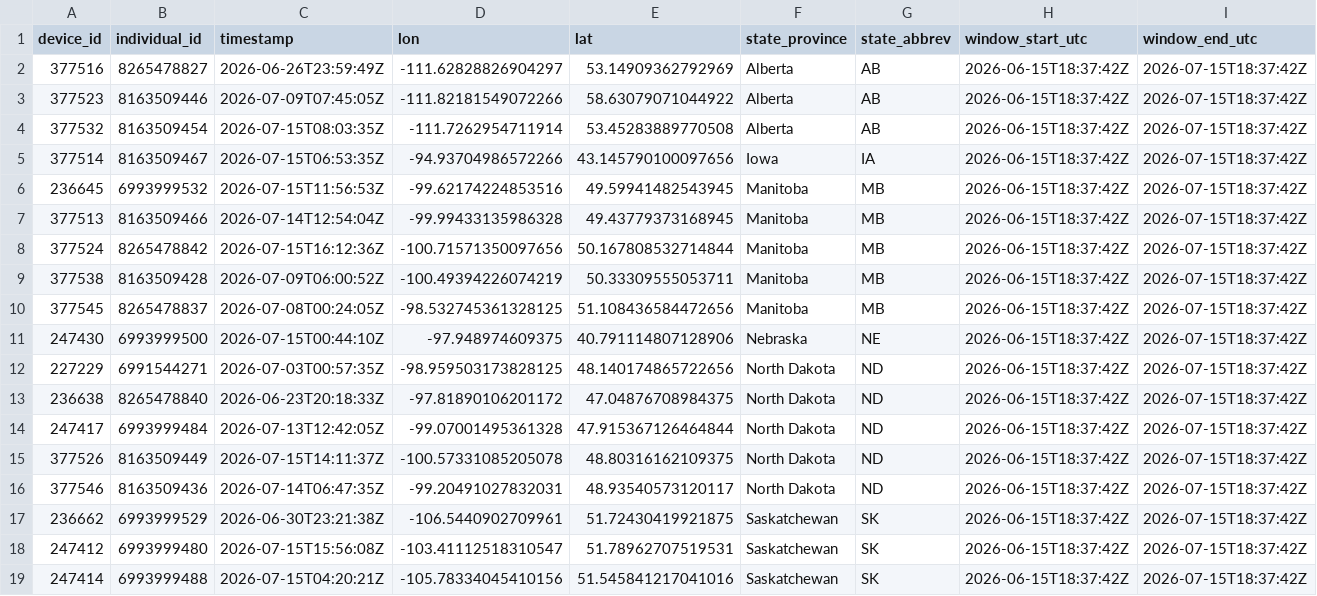
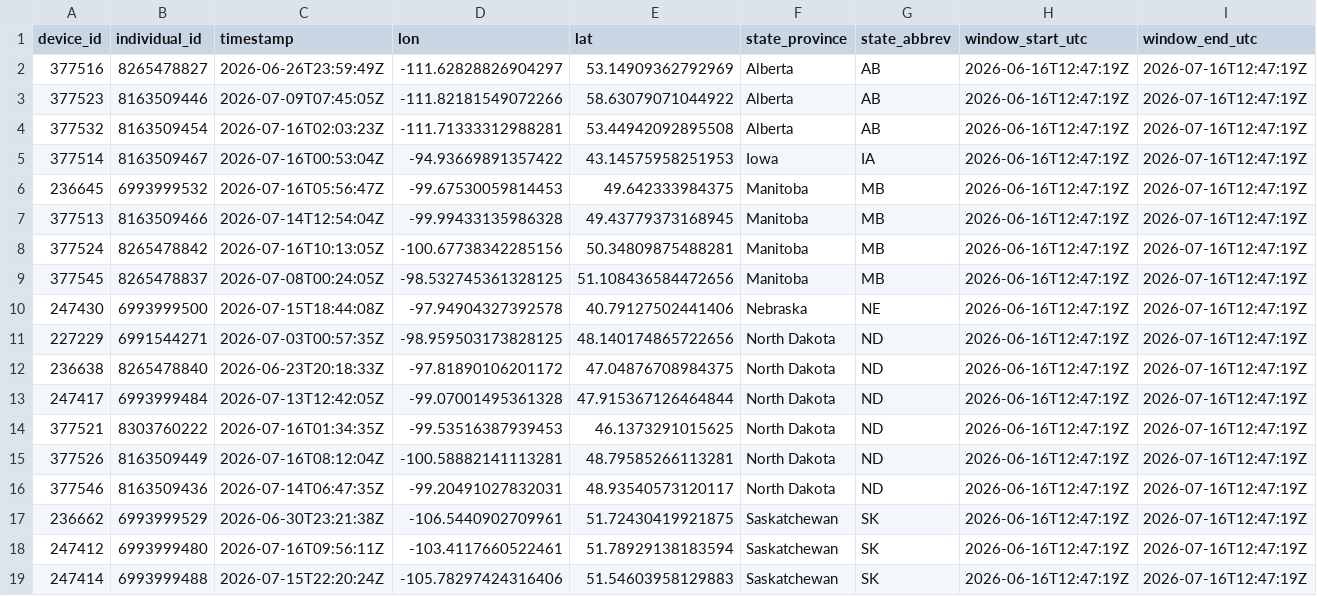
Before and after one commit to askrenr/TransmitterUpdate, a CSV file: docs/data/device_state_province.csv, drawn as a sheet; only a part is shown; the diff covers the shown part only.

```diff
--- a/docs/data/device_state_province.csv
+++ b/docs/data/device_state_province.csv
@@ -1,19 +1,19 @@
 device_id,individual_id,timestamp,lon,lat,state_province,state_abbrev,window_start_utc,window_end_utc
-377516,8265478827,2026-06-26T23:59:49Z,-111.62828826904297,53.14909362792969,Alberta,AB,2026-06-15T18:37:42Z,2026-07-15T18:37:42Z
-377523,8163509446,2026-07-09T07:45:05Z,-111.82181549072266,58.63079071044922,Alberta,AB,2026-06-15T18:37:42Z,2026-07-15T18:37:42Z
-377532,8163509454,2026-07-15T08:03:35Z,-111.7262954711914,53.45283889770508,Alberta,AB,2026-06-15T18:37:42Z,2026-07-15T18:37:42Z
-377514,8163509467,2026-07-15T06:53:35Z,-94.93704986572266,43.145790100097656,Iowa,IA,2026-06-15T18:37:42Z,2026-07-15T18:37:42Z
-236645,6993999532,2026-07-15T11:56:53Z,-99.62174224853516,49.59941482543945,Manitoba,MB,2026-06-15T18:37:42Z,2026-07-15T18:37:42Z
-377513,8163509466,2026-07-14T12:54:04Z,-99.99433135986328,49.43779373168945,Manitoba,MB,2026-06-15T18:37:42Z,2026-07-15T18:37:42Z
-377524,8265478842,2026-07-15T16:12:36Z,-100.71571350097656,50.167808532714844,Manitoba,MB,2026-06-15T18:37:42Z,2026-07-15T18:37:42Z
-377538,8163509428,2026-07-09T06:00:52Z,-100.49394226074219,50.33309555053711,Manitoba,MB,2026-06-15T18:37:42Z,2026-07-15T18:37:42Z
-377545,8265478837,2026-07-08T00:24:05Z,-98.532745361328125,51.108436584472656,Manitoba,MB,2026-06-15T18:37:42Z,2026-07-15T18:37:42Z
-247430,6993999500,2026-07-15T00:44:10Z,-97.948974609375,40.791114807128906,Nebraska,NE,2026-06-15T18:37:42Z,2026-07-15T18:37:42Z
-227229,6991544271,2026-07-03T00:57:35Z,-98.959503173828125,48.140174865722656,North Dakota,ND,2026-06-15T18:37:42Z,2026-07-15T18:37:42Z
-236638,8265478840,2026-06-23T20:18:33Z,-97.81890106201172,47.04876708984375,North Dakota,ND,2026-06-15T18:37:42Z,2026-07-15T18:37:42Z
-247417,6993999484,2026-07-13T12:42:05Z,-99.07001495361328,47.915367126464844,North Dakota,ND,2026-06-15T18:37:42Z,2026-07-15T18:37:42Z
-377526,8163509449,2026-07-15T14:11:37Z,-100.57331085205078,48.80316162109375,North Dakota,ND,2026-06-15T18:37:42Z,2026-07-15T18:37:42Z
-377546,8163509436,2026-07-14T06:47:35Z,-99.20491027832031,48.93540573120117,North Dakota,ND,2026-06-15T18:37:42Z,2026-07-15T18:37:42Z
-236662,6993999529,2026-06-30T23:21:38Z,-106.5440902709961,51.72430419921875,Saskatchewan,SK,2026-06-15T18:37:42Z,2026-07-15T18:37:42Z
-247412,6993999480,2026-07-15T15:56:08Z,-103.41112518310547,51.78962707519531,Saskatchewan,SK,2026-06-15T18:37:42Z,2026-07-15T18:37:42Z
-247414,6993999488,2026-07-15T04:20:21Z,-105.78334045410156,51.545841217041016,Saskatchewan,SK,2026-06-15T18:37:42Z,2026-07-15T18:37:42Z
+377516,8265478827,2026-06-26T23:59:49Z,-111.62828826904297,53.14909362792969,Alberta,AB,2026-06-16T12:47:19Z,2026-07-16T12:47:19Z
+377523,8163509446,2026-07-09T07:45:05Z,-111.82181549072266,58.63079071044922,Alberta,AB,2026-06-16T12:47:19Z,2026-07-16T12:47:19Z
+377532,8163509454,2026-07-16T02:03:23Z,-111.71333312988281,53.44942092895508,Alberta,AB,2026-06-16T12:47:19Z,2026-07-16T12:47:19Z
+377514,8163509467,2026-07-16T00:53:04Z,-94.93669891357422,43.14575958251953,Iowa,IA,2026-06-16T12:47:19Z,2026-07-16T12:47:19Z
+236645,6993999532,2026-07-16T05:56:47Z,-99.67530059814453,49.642333984375,Manitoba,MB,2026-06-16T12:47:19Z,2026-07-16T12:47:19Z
+377513,8163509466,2026-07-14T12:54:04Z,-99.99433135986328,49.43779373168945,Manitoba,MB,2026-06-16T12:47:19Z,2026-07-16T12:47:19Z
+377524,8265478842,2026-07-16T10:13:05Z,-100.67738342285156,50.34809875488281,Manitoba,MB,2026-06-16T12:47:19Z,2026-07-16T12:47:19Z
+377545,8265478837,2026-07-08T00:24:05Z,-98.532745361328125,51.108436584472656,Manitoba,MB,2026-06-16T12:47:19Z,2026-07-16T12:47:19Z
+247430,6993999500,2026-07-15T18:44:08Z,-97.94904327392578,40.79127502441406,Nebraska,NE,2026-06-16T12:47:19Z,2026-07-16T12:47:19Z
+227229,6991544271,2026-07-03T00:57:35Z,-98.959503173828125,48.140174865722656,North Dakota,ND,2026-06-16T12:47:19Z,2026-07-16T12:47:19Z
+236638,8265478840,2026-06-23T20:18:33Z,-97.81890106201172,47.04876708984375,North Dakota,ND,2026-06-16T12:47:19Z,2026-07-16T12:47:19Z
+247417,6993999484,2026-07-13T12:42:05Z,-99.07001495361328,47.915367126464844,North Dakota,ND,2026-06-16T12:47:19Z,2026-07-16T12:47:19Z
+377521,8303760222,2026-07-16T01:34:35Z,-99.53516387939453,46.1373291015625,North Dakota,ND,2026-06-16T12:47:19Z,2026-07-16T12:47:19Z
+377526,8163509449,2026-07-16T08:12:04Z,-100.58882141113281,48.79585266113281,North Dakota,ND,2026-06-16T12:47:19Z,2026-07-16T12:47:19Z
+377546,8163509436,2026-07-14T06:47:35Z,-99.20491027832031,48.93540573120117,North Dakota,ND,2026-06-16T12:47:19Z,2026-07-16T12:47:19Z
+236662,6993999529,2026-06-30T23:21:38Z,-106.5440902709961,51.72430419921875,Saskatchewan,SK,2026-06-16T12:47:19Z,2026-07-16T12:47:19Z
+247412,6993999480,2026-07-16T09:56:11Z,-103.4117660522461,51.78929138183594,Saskatchewan,SK,2026-06-16T12:47:19Z,2026-07-16T12:47:19Z
+247414,6993999488,2026-07-15T22:20:24Z,-105.78297424316406,51.54603958129883,Saskatchewan,SK,2026-06-16T12:47:19Z,2026-07-16T12:47:19Z
```
Also changed, not shown: 1 added row, 1 removed row and 52 edited cells elsewhere in this file, docs/data/device_migration_metrics.csv, docs/data/state_province_proportions.csv, 5 other files.
